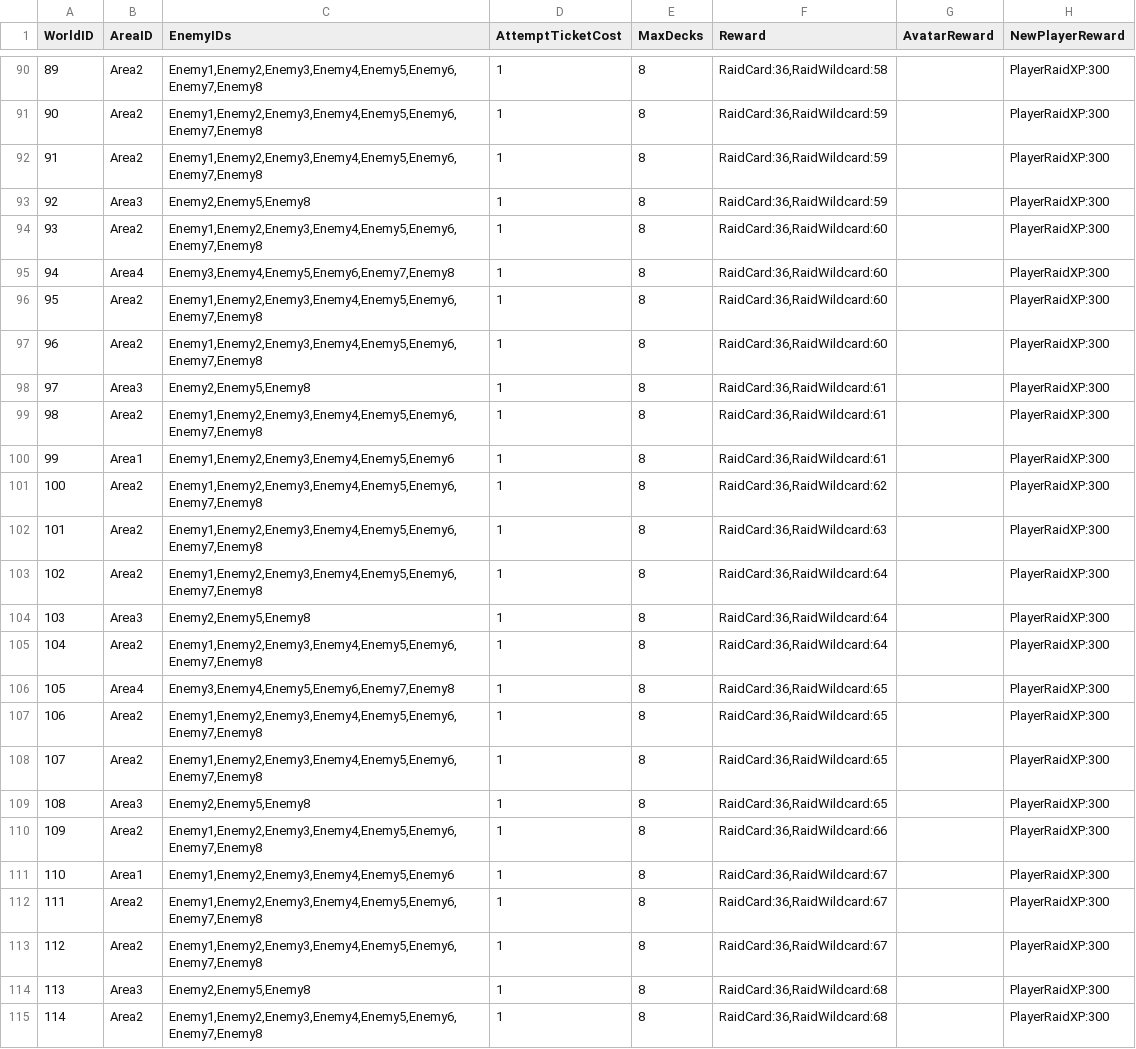
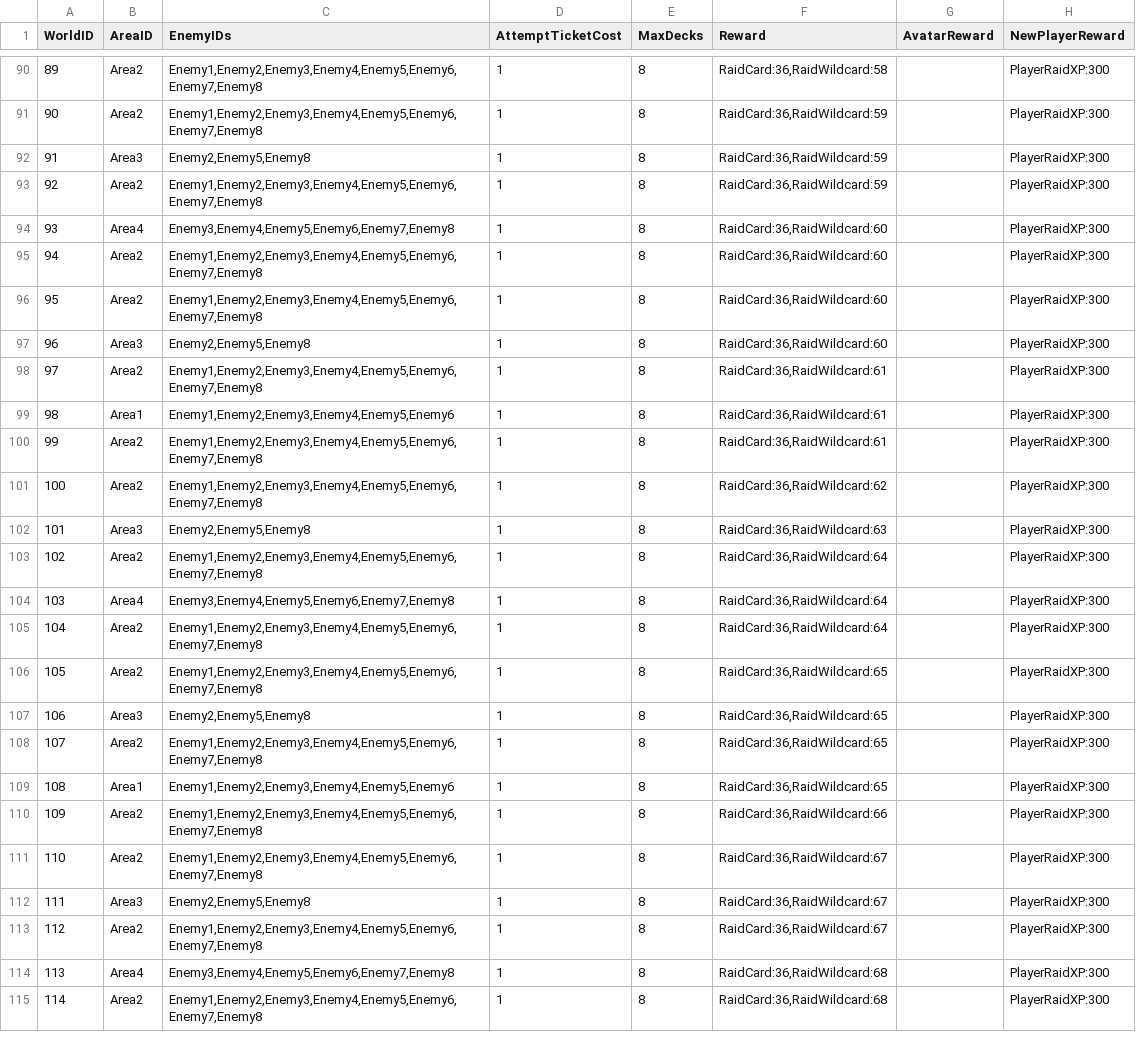
Before and after one commit to rawrzcookie/TT2_CSV, a CSV file: csv/SoloRaidFarmingLevelInfo.csv, drawn as a sheet; only a part is shown, gaps mark what is left out; the diff covers the shown part only; the diff names each change by its address in the sheet, - before the commit and + after, or states it on an @@ line.

```diff
--- a/csv/SoloRaidFarmingLevelInfo.csv
+++ b/csv/SoloRaidFarmingLevelInfo.csv
-B92 (AreaID): Area2
+B92 (AreaID): Area3
-C92 (EnemyIDs): Enemy1,Enemy2,Enemy3,Enemy4,Enemy5,Enemy6,Enemy7,Enemy8
+C92 (EnemyIDs): Enemy2,Enemy5,Enemy8
-B93 (AreaID): Area3
+B93 (AreaID): Area2
-C93 (EnemyIDs): Enemy2,Enemy5,Enemy8
+C93 (EnemyIDs): Enemy1,Enemy2,Enemy3,Enemy4,Enemy5,Enemy6,Enemy7,Enemy8
-B94 (AreaID): Area2
+B94 (AreaID): Area4
-C94 (EnemyIDs): Enemy1,Enemy2,Enemy3,Enemy4,Enemy5,Enemy6,Enemy7,Enemy8
+C94 (EnemyIDs): Enemy3,Enemy4,Enemy5,Enemy6,Enemy7,Enemy8
-B95 (AreaID): Area4
+B95 (AreaID): Area2
-C95 (EnemyIDs): Enemy3,Enemy4,Enemy5,Enemy6,Enemy7,Enemy8
+C95 (EnemyIDs): Enemy1,Enemy2,Enemy3,Enemy4,Enemy5,Enemy6,Enemy7,Enemy8
-B97 (AreaID): Area2
+B97 (AreaID): Area3
-C97 (EnemyIDs): Enemy1,Enemy2,Enemy3,Enemy4,Enemy5,Enemy6,Enemy7,Enemy8
+C97 (EnemyIDs): Enemy2,Enemy5,Enemy8
-B98 (AreaID): Area3
+B98 (AreaID): Area2
-C98 (EnemyIDs): Enemy2,Enemy5,Enemy8
+C98 (EnemyIDs): Enemy1,Enemy2,Enemy3,Enemy4,Enemy5,Enemy6,Enemy7,Enemy8
-B99 (AreaID): Area2
+B99 (AreaID): Area1
-C99 (EnemyIDs): Enemy1,Enemy2,Enemy3,Enemy4,Enemy5,Enemy6,Enemy7,Enemy8
+C99 (EnemyIDs): Enemy1,Enemy2,Enemy3,Enemy4,Enemy5,Enemy6
-B100 (AreaID): Area1
+B100 (AreaID): Area2
-C100 (EnemyIDs): Enemy1,Enemy2,Enemy3,Enemy4,Enemy5,Enemy6
+C100 (EnemyIDs): Enemy1,Enemy2,Enemy3,Enemy4,Enemy5,Enemy6,Enemy7,Enemy8
-B102 (AreaID): Area2
+B102 (AreaID): Area3
-C102 (EnemyIDs): Enemy1,Enemy2,Enemy3,Enemy4,Enemy5,Enemy6,Enemy7,Enemy8
+C102 (EnemyIDs): Enemy2,Enemy5,Enemy8
-B104 (AreaID): Area3
+B104 (AreaID): Area4
-C104 (EnemyIDs): Enemy2,Enemy5,Enemy8
+C104 (EnemyIDs): Enemy3,Enemy4,Enemy5,Enemy6,Enemy7,Enemy8
-B106 (AreaID): Area4
+B106 (AreaID): Area2
-C106 (EnemyIDs): Enemy3,Enemy4,Enemy5,Enemy6,Enemy7,Enemy8
+C106 (EnemyIDs): Enemy1,Enemy2,Enemy3,Enemy4,Enemy5,Enemy6,Enemy7,Enemy8
-B107 (AreaID): Area2
+B107 (AreaID): Area3
-C107 (EnemyIDs): Enemy1,Enemy2,Enemy3,Enemy4,Enemy5,Enemy6,Enemy7,Enemy8
+C107 (EnemyIDs): Enemy2,Enemy5,Enemy8
-B109 (AreaID): Area3
+B109 (AreaID): Area1
-C109 (EnemyIDs): Enemy2,Enemy5,Enemy8
+C109 (EnemyIDs): Enemy1,Enemy2,Enemy3,Enemy4,Enemy5,Enemy6
-B111 (AreaID): Area1
+B111 (AreaID): Area2
-C111 (EnemyIDs): Enemy1,Enemy2,Enemy3,Enemy4,Enemy5,Enemy6
+C111 (EnemyIDs): Enemy1,Enemy2,Enemy3,Enemy4,Enemy5,Enemy6,Enemy7,Enemy8
-B112 (AreaID): Area2
+B112 (AreaID): Area3
-C112 (EnemyIDs): Enemy1,Enemy2,Enemy3,Enemy4,Enemy5,Enemy6,Enemy7,Enemy8
+C112 (EnemyIDs): Enemy2,Enemy5,Enemy8
-B114 (AreaID): Area3
+B114 (AreaID): Area4
-C114 (EnemyIDs): Enemy2,Enemy5,Enemy8
+C114 (EnemyIDs): Enemy3,Enemy4,Enemy5,Enemy6,Enemy7,Enemy8
```
Also changed, not shown: 8 edited cells elsewhere in this file, csv/RaidMasterTierLevelInfo.csv, csv/RaidMasterTierRewardInfo.csv, 5 other files.
